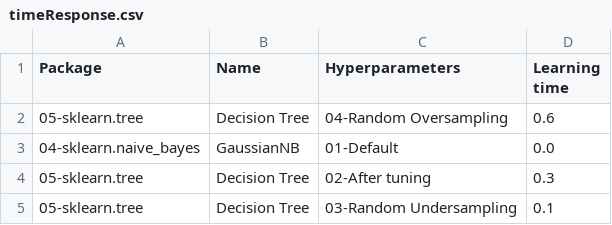
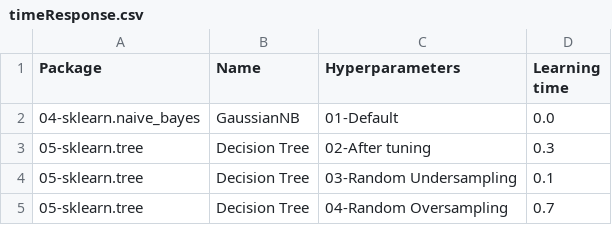
Before and after one commit to franck-benault/Fraud-Detection-simulated-data, a CSV file: data/results/timeResponse.csv, drawn as a sheet.

```diff
--- a/data/results/timeResponse.csv
+++ b/data/results/timeResponse.csv
@@ -1,3 +1,2 @@
 Package,Name,Hyperparameters,Learning time
-05-sklearn.tree,Decision Tree,04-Random Oversampling,0.6
 04-sklearn.naive_bayes,GaussianNB,01-Default,0.0
@@ -5 +4,2 @@ Package,Name,Hyperparameters,Learning time
 05-sklearn.tree,Decision Tree,03-Random Undersampling,0.1
+05-sklearn.tree,Decision Tree,04-Random Oversampling,0.7
```
Also changed, not shown: 5 other files.
